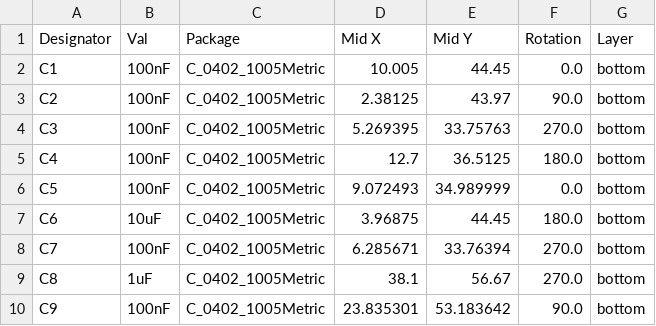
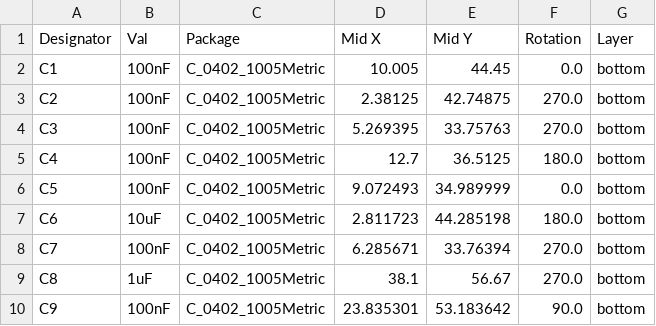
Before and after one commit to calvin-mcd/universal-vault, a CSV file: Production/CPL-universal vault v2.csv, drawn as a sheet; only a part is shown.

```diff
--- a/Production/CPL-universal vault v2.csv
+++ b/Production/CPL-universal vault v2.csv
@@ -2,3 +2,3 @@ Designator,Val,Package,Mid X,Mid Y,Rotation,Layer
 C1,100nF,C_0402_1005Metric,10.005,44.45,0.0,bottom
-C2,100nF,C_0402_1005Metric,2.38125,43.97,90.0,bottom
+C2,100nF,C_0402_1005Metric,2.38125,42.74875,270.0,bottom
 C3,100nF,C_0402_1005Metric,5.269395,33.75763,270.0,bottom
@@ -6,3 +6,3 @@ C4,100nF,C_0402_1005Metric,12.7,36.5125,180.0,bottom
 C5,100nF,C_0402_1005Metric,9.072493,34.989999,0.0,bottom
-C6,10uF,C_0402_1005Metric,3.96875,44.45,180.0,bottom
+C6,10uF,C_0402_1005Metric,2.811723,44.285198,180.0,bottom
 C7,100nF,C_0402_1005Metric,6.285671,33.76394,270.0,bottom
```
Also changed, not shown: Production/BOM-universal vault v2.csv, Project/jlcpcb/production_files/BOM-universal vault v2.csv, 40 other files.
